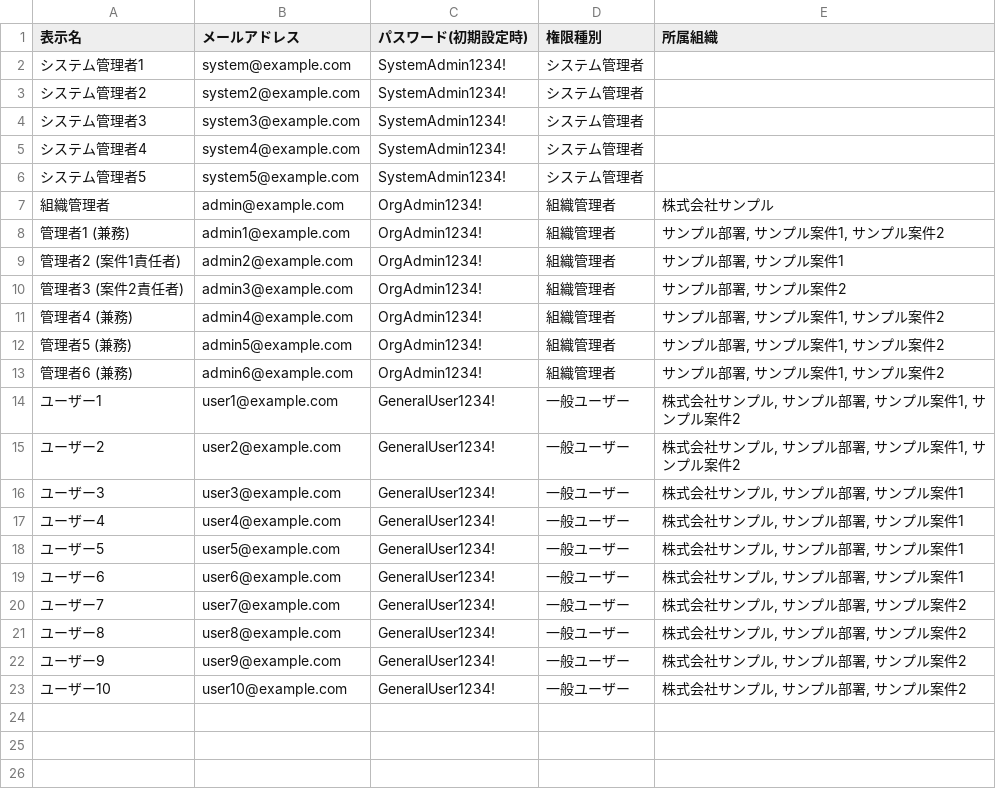
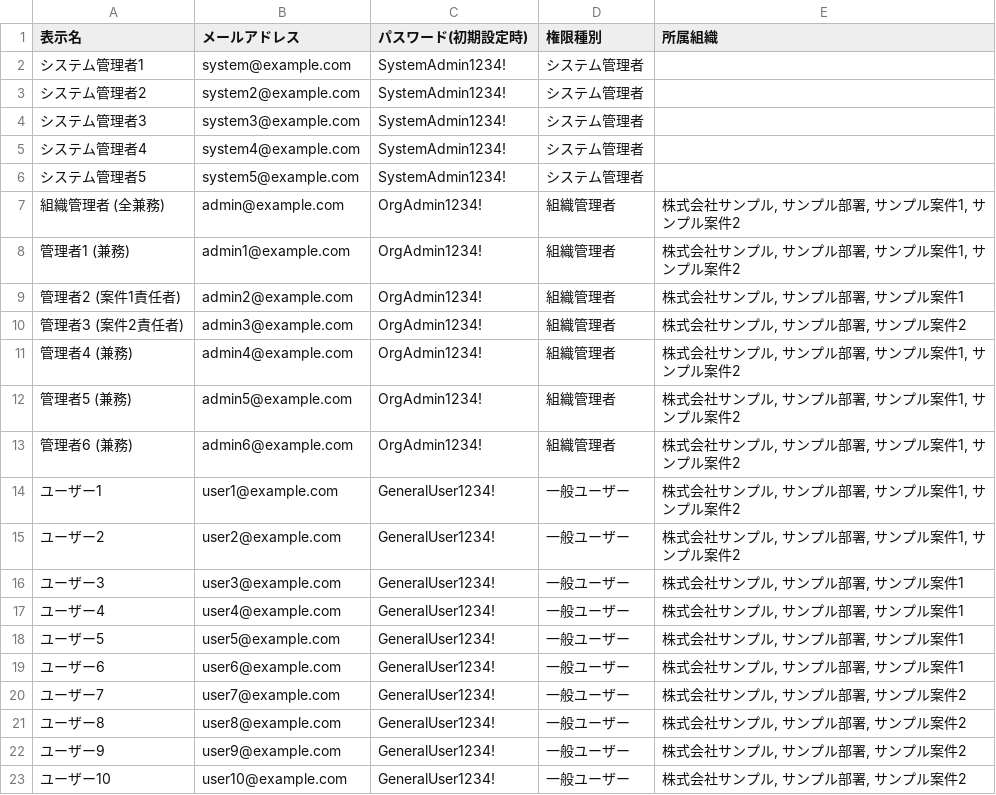
Before and after one commit to hkdrb/small-voice-project, a CSV file: test_users_list.csv, drawn as a sheet.

```diff
--- a/test_users_list.csv
+++ b/test_users_list.csv
@@ -6,9 +6,9 @@
 システム管理者5,system5@example.com,SystemAdmin1234!,システム管理者,
-組織管理者,admin@example.com,OrgAdmin1234!,組織管理者,株式会社サンプル
-管理者1 (兼務),admin1@example.com,OrgAdmin1234!,組織管理者,"サンプル部署, サンプル案件1, サンプル案件2"
-管理者2 (案件1責任者),admin2@example.com,OrgAdmin1234!,組織管理者,"サンプル部署, サンプル案件1"
-管理者3 (案件2責任者),admin3@example.com,OrgAdmin1234!,組織管理者,"サンプル部署, サンプル案件2"
-管理者4 (兼務),admin4@example.com,OrgAdmin1234!,組織管理者,"サンプル部署, サンプル案件1, サンプル案件2"
-管理者5 (兼務),admin5@example.com,OrgAdmin1234!,組織管理者,"サンプル部署, サンプル案件1, サンプル案件2"
-管理者6 (兼務),admin6@example.com,OrgAdmin1234!,組織管理者,"サンプル部署, サンプル案件1, サンプル案件2"
+組織管理者 (全兼務),admin@example.com,OrgAdmin1234!,組織管理者,"株式会社サンプル, サンプル部署, サンプル案件1, サンプル案件2"
+管理者1 (兼務),admin1@example.com,OrgAdmin1234!,組織管理者,"株式会社サンプル, サンプル部署, サンプル案件1, サンプル案件2"
+管理者2 (案件1責任者),admin2@example.com,OrgAdmin1234!,組織管理者,"株式会社サンプル, サンプル部署, サンプル案件1"
+管理者3 (案件2責任者),admin3@example.com,OrgAdmin1234!,組織管理者,"株式会社サンプル, サンプル部署, サンプル案件2"
+管理者4 (兼務),admin4@example.com,OrgAdmin1234!,組織管理者,"株式会社サンプル, サンプル部署, サンプル案件1, サンプル案件2"
+管理者5 (兼務),admin5@example.com,OrgAdmin1234!,組織管理者,"株式会社サンプル, サンプル部署, サンプル案件1, サンプル案件2"
+管理者6 (兼務),admin6@example.com,OrgAdmin1234!,組織管理者,"株式会社サンプル, サンプル部署, サンプル案件1, サンプル案件2"
 ユーザー1,user1@example.com,GeneralUser1234!,一般ユーザー,"株式会社サンプル, サンプル部署, サンプル案件1, サンプル案件2"
```
Also changed, not shown: 1 other file.
